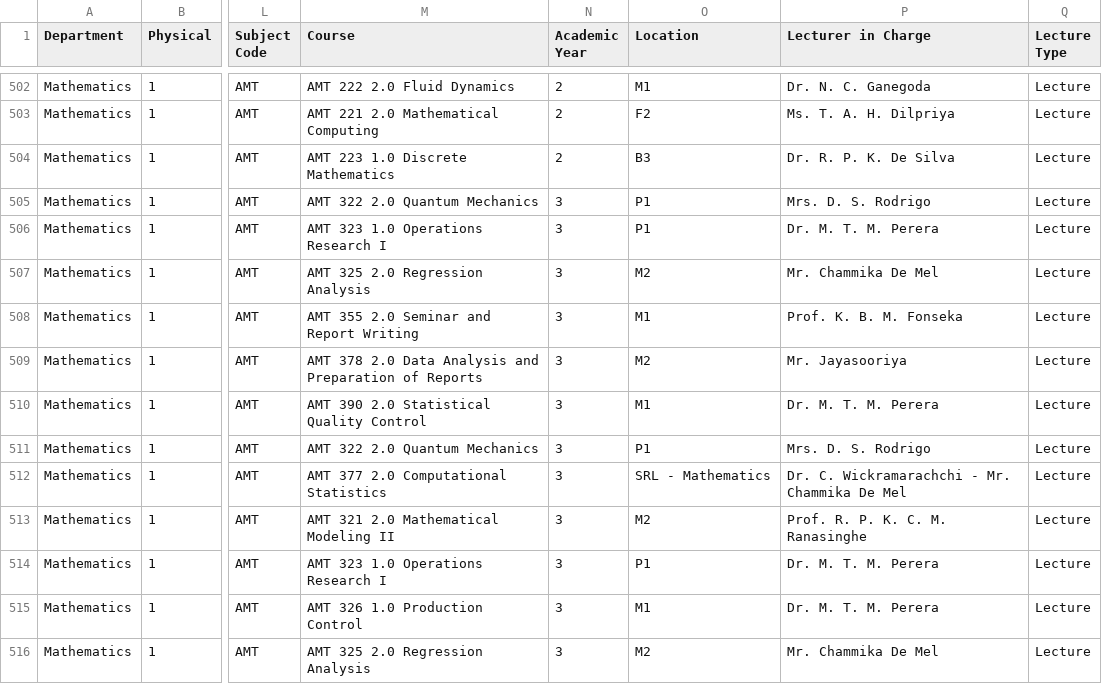
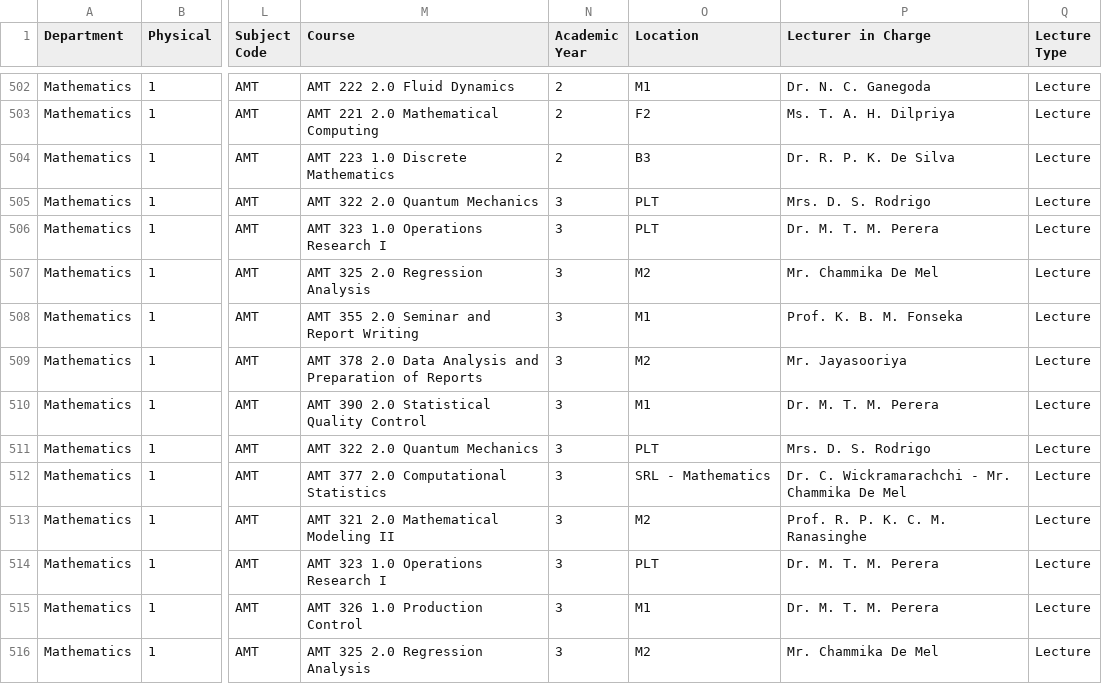
Before and after one commit to STA474Y22G1/STA474Y22fastimetable, a CSV file: timetable_data.csv, drawn as a sheet; only a part is shown, gaps mark what is left out; the diff names each change by its address in the sheet, - before the commit and + after, or states it on an @@ line.

Commit message:
Location edit

```diff
--- a/timetable_data.csv
+++ b/timetable_data.csv
-O505:O506 (Location): P1
+O505:O506 (Location): PLT
-O511 (Location): P1
+O511 (Location): PLT
-O514 (Location): P1
+O514 (Location): PLT
```
Also changed, not shown: 1 other file.
